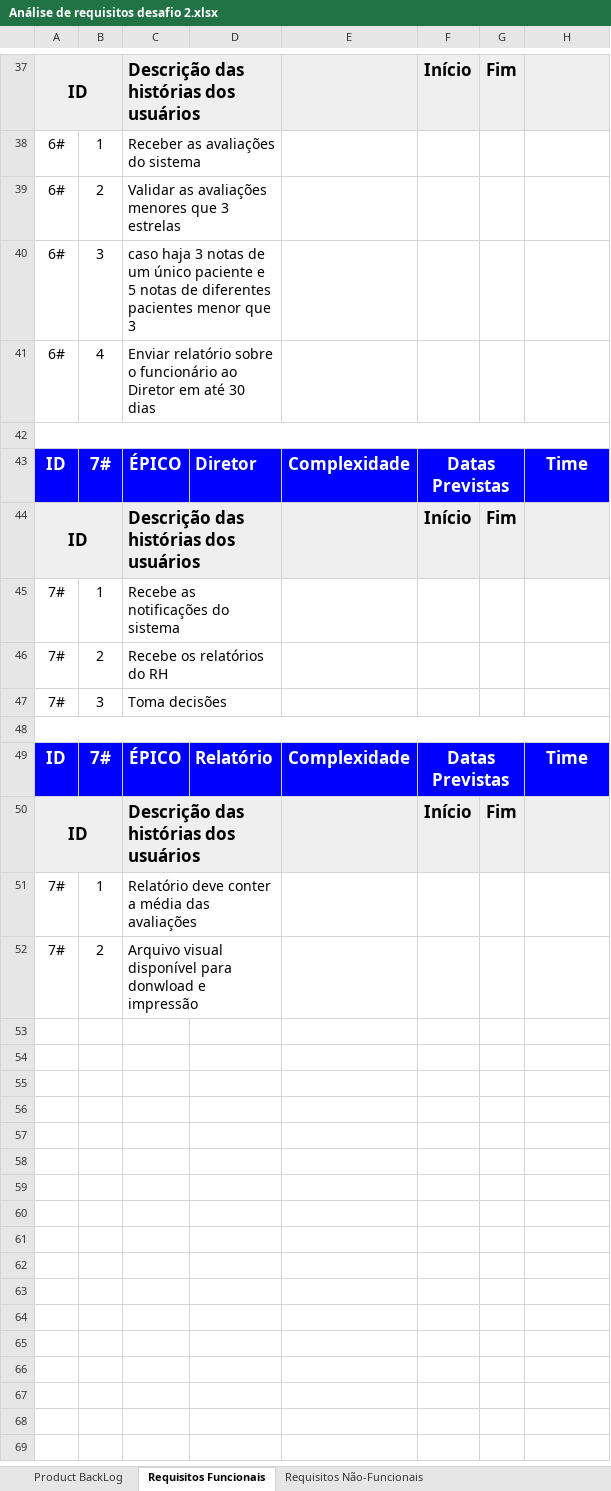
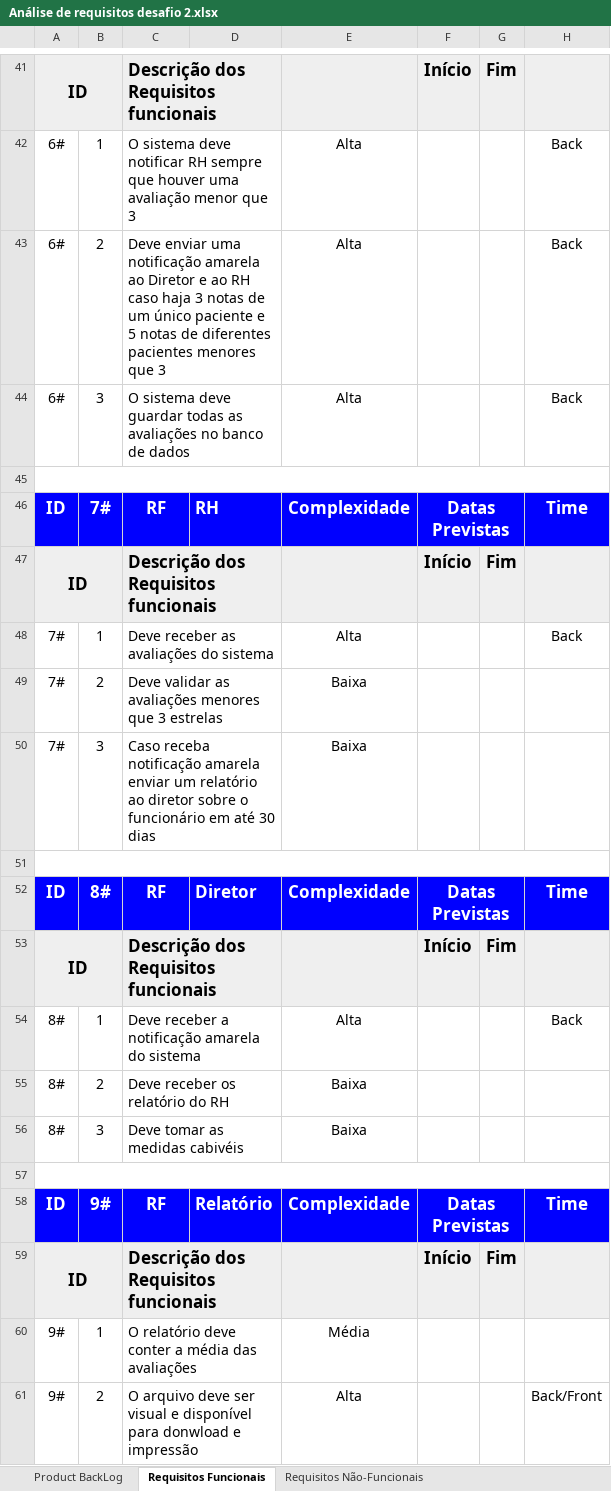
Before and after one commit to mcabralribeiro/Workshop_PO_FdS, an Excel workbook: Análise de requisitos desafio 2.xlsx, sheet Requisitos Funcionais, drawn as a sheet; only a part is shown, gaps mark what is left out; values as stored, in another font and other column widths than the file's, no borders; removed rows and columns are numbered as before the commit, all else as after; the diff covers the shown part only; the diff names each change by its address in the sheet, - before the commit and + after, or states it on an @@ line.

```diff
--- a/Análise de requisitos desafio 2.xlsx (sheet Requisitos Funcionais)
+++ b/Análise de requisitos desafio 2.xlsx (sheet Requisitos Funcionais)
-B41 fill: none
+B41 fill: #EFEFEF
-C41: Descrição das histórias dos usuários
+C41: Descrição dos Requisitos funcionais
-D41 fill: none
+D41 fill: #EFEFEF
-C42: Receber as avaliações do sistema
+C42: O sistema deve notificar RH sempre que houver uma avaliação menor que 3
-E42:E44: (empty)
+E42:E44: Alta
-H42:H44: (empty)
+H42:H44: Back
-C43: Validar as avaliações menores que 3 estrelas
+C43: Deve enviar uma notificação amarela ao Diretor e ao RH caso haja 3 notas de um único paciente e 5 notas de diferentes pacientes menores que 3
-C44: caso haja 3 notas de um único paciente e 5 notas de diferentes pacientes menor que 3
+C44: O sistema deve guardar todas as avaliações no banco de dados
-row 41: 6# | 4 | Enviar relatório sobre o funcionário ao Diretor em até 30 dias
-C46: ÉPICO
+C46: RF
-D46: Diretor
+D46: RH
-C47: Descrição das histórias dos usuários
+C47: Descrição dos Requisitos funcionais
-C48: Recebe as notificações do sistema
+C48: Deve receber as avaliações do sistema
-E48: (empty)
+E48: Alta
-H48: (empty)
+H48: Back
-C49: Recebe os relatórios do RH
+C49: Deve validar as avaliações menores que 3 estrelas
-E49:E50: (empty)
+E49:E50: Baixa
-C50: Toma decisões
+C50: Caso receba notificação amarela enviar um relatório ao diretor sobre o funcionário em até 30 dias
+row 52: ID | 8# | RF | Diretor | Complexidade | Datas Previstas |  | Time
+row 53: ID |  | Descrição dos Requisitos funcionais |  |  | Início | Fim
+row 54: 8# | 1 | Deve receber a notificação amarela do sistema |  | Alta |  |  | Back
+row 55: 8# | 2 | Deve receber os relatório do RH |  | Baixa
+row 56: 8# | 3 | Deve tomar as medidas cabivéis |  | Baixa
+row 57: (empty)
-B58: 7#
+B58: 9#
-C58: ÉPICO
+C58: RF
-C59: Descrição das histórias dos usuários
+C59: Descrição dos Requisitos funcionais
-row 51: 7# | 1 | Relatório deve conter a média das avaliações
-row 52: 7# | 2 | Arquivo visual disponível para donwload e impressão
+row 60: 9# | 1 | O relatório deve conter a média das avaliações |  | Média
+row 61: 9# | 2 | O arquivo deve ser visual e disponível para donwload e impressão |  | Alta |  |  | Back/Front
```
Also changed, not shown: 4 added rows, 29 edited cells, cell formats and merged cells elsewhere in this sheet, sheet Product BackLog, 1 other file.
